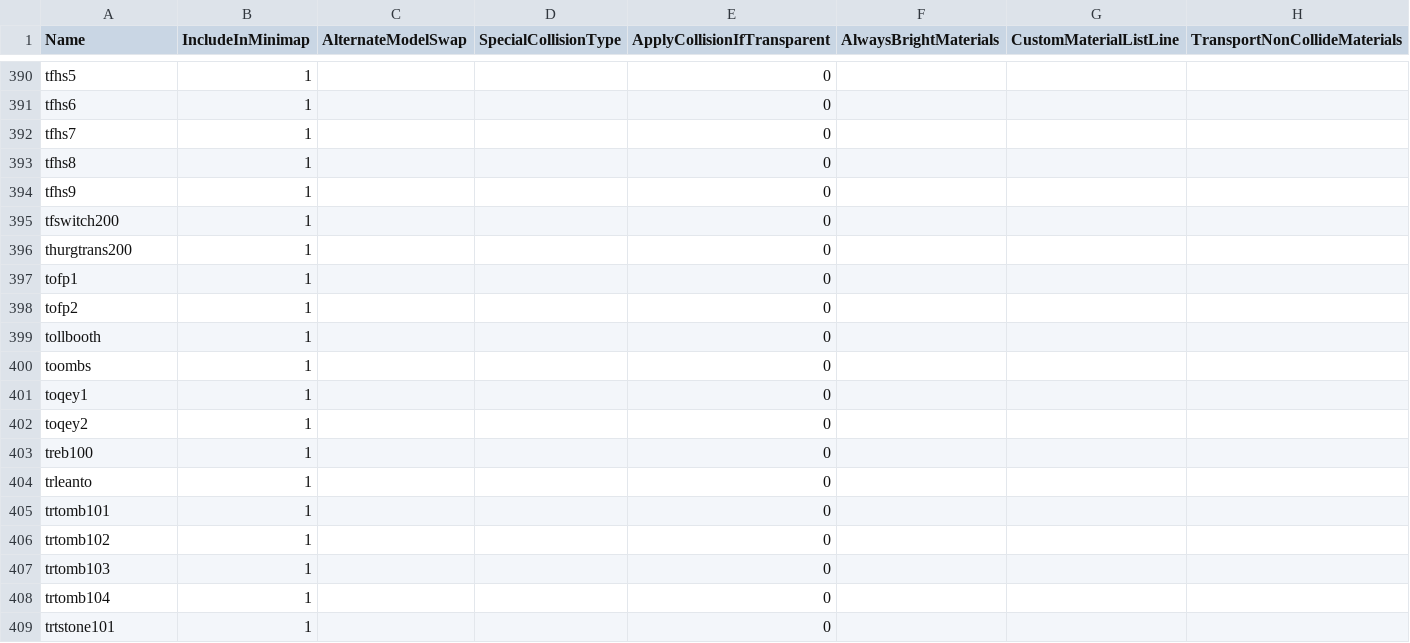
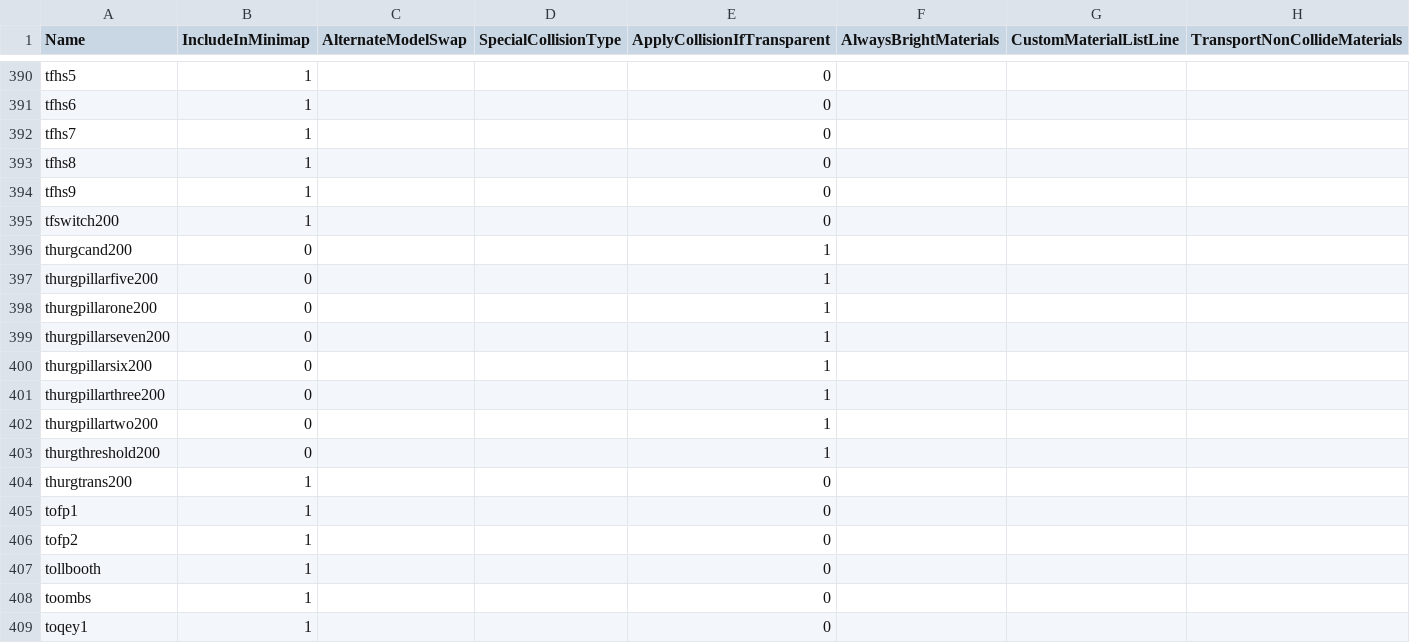
Before and after one commit to NathanHandley/EQWOWConverter, a CSV file: Assets/WorldData/ObjectModelProperties.csv, drawn as a sheet; only a part is shown, gaps mark what is left out; the shorter side is filled out with more unchanged rows.

```diff
--- a/Assets/WorldData/ObjectModelProperties.csv
+++ b/Assets/WorldData/ObjectModelProperties.csv
@@ -395,2 +395,10 @@ tfhs9|1|||0|||
 tfswitch200|1|||0|||
+thurgcand200|0|||1|||
+thurgpillarfive200|0|||1|||
+thurgpillarone200|0|||1|||
+thurgpillarseven200|0|||1|||
+thurgpillarsix200|0|||1|||
+thurgpillarthree200|0|||1|||
+thurgpillartwo200|0|||1|||
+thurgthreshold200|0|||1|||
 thurgtrans200|1|||0|||
```
Also changed, not shown: Assets/WorldData/ZoneProperties.csv.
